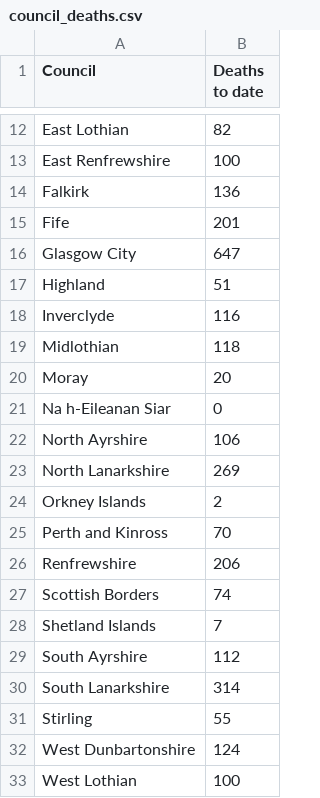
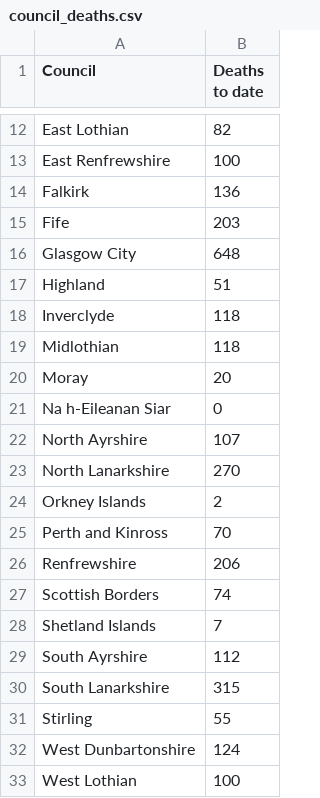
Before and after one commit to watty62/Scot_covid19, a CSV file: data/processed/council_deaths.csv, drawn as a sheet; only a part is shown, gaps mark what is left out.

Commit message:
add councils 29 Jul

```diff
--- a/data/processed/council_deaths.csv
+++ b/data/processed/council_deaths.csv
@@ -14,6 +14,6 @@ East Renfrewshire,100
 Falkirk,136
-Fife,201
-Glasgow City,647
+Fife,203
+Glasgow City,648
 Highland,51
-Inverclyde,116
+Inverclyde,118
 Midlothian,118
@@ -21,4 +21,4 @@ Moray,20
 Na h-Eileanan Siar,0
-North Ayrshire,106
-North Lanarkshire,269
+North Ayrshire,107
+North Lanarkshire,270
 Orkney Islands,2
@@ -29,3 +29,3 @@ Shetland Islands,7
 South Ayrshire,112
-South Lanarkshire,314
+South Lanarkshire,315
 Stirling,55
```
